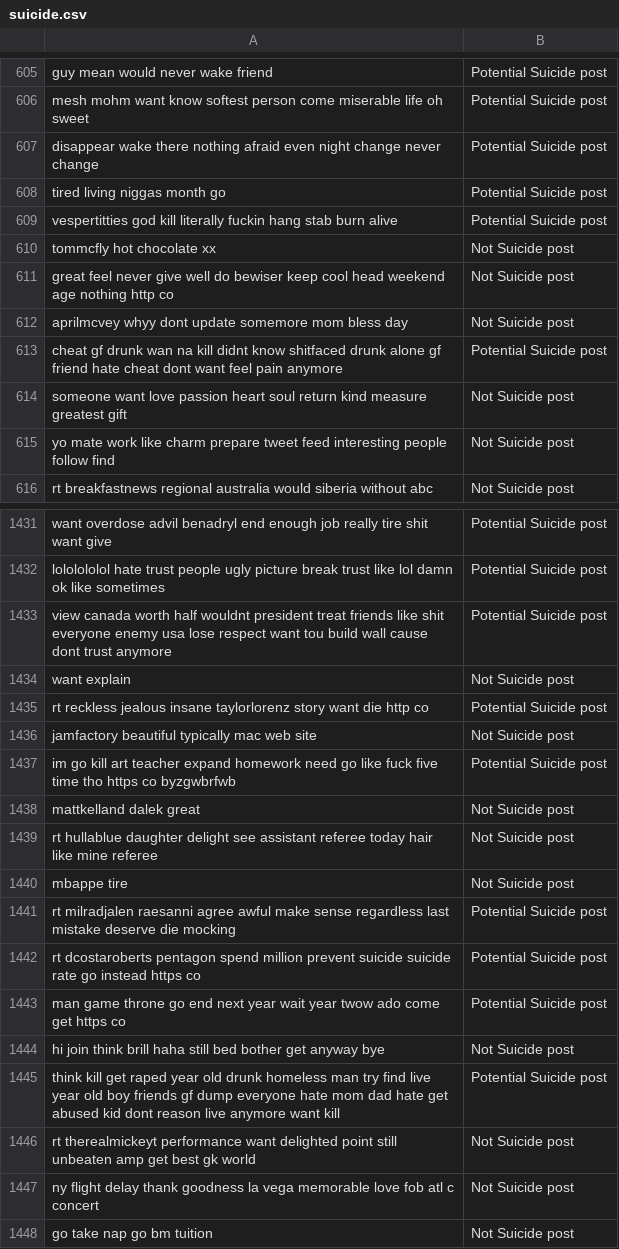
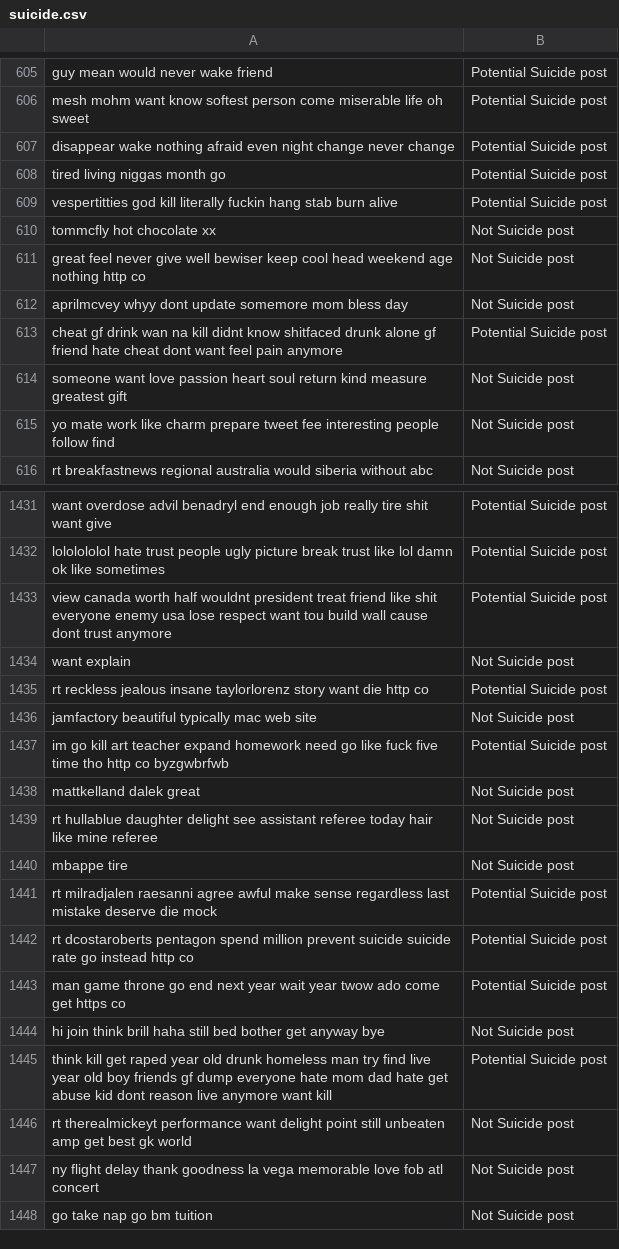
Before and after one commit to oodball/Suicidal-Tweet-Detection, a CSV file: suicide.csv, drawn as a sheet; only a part is shown, gaps mark what is left out; the diff covers the shown part only.

```diff
--- a/suicide.csv
+++ b/suicide.csv
@@ -606,3 +606,3 @@ guy mean would never wake friend,Potential Suicide post
 mesh mohm want know softest person come miserable life oh sweet,Potential Suicide post
-disappear wake there nothing afraid even night change never change,Potential Suicide post
+disappear wake nothing afraid even night change never change,Potential Suicide post
 tired living niggas month go,Potential Suicide post
@@ -610,7 +610,7 @@ vespertitties god kill literally fuckin hang stab burn alive,Potential Suicide p
 tommcfly hot chocolate xx,Not Suicide post
-great feel never give well do bewiser keep cool head weekend age nothing http co,Not Suicide post
+great feel never give well bewiser keep cool head weekend age nothing http co,Not Suicide post
 aprilmcvey whyy dont update somemore mom bless day,Not Suicide post
-cheat gf drunk wan na kill didnt know shitfaced drunk alone gf friend hate cheat dont want feel pain anymore,Potential Suicide post
+cheat gf drink wan na kill didnt know shitfaced drunk alone gf friend hate cheat dont want feel pain anymore,Potential Suicide post
 someone want love passion heart soul return kind measure greatest gift,Not Suicide post
-yo mate work like charm prepare tweet feed interesting people follow find,Not Suicide post
+yo mate work like charm prepare tweet fee interesting people follow find,Not Suicide post
 rt breakfastnews regional australia would siberia without abc,Not Suicide post
@@ -1432,3 +1432,3 @@ want overdose advil benadryl end enough job really tire shit want give,Potential
 lololololol hate trust people ugly picture break trust like lol damn ok like sometimes,Potential Suicide post
-view canada worth half wouldnt president treat friends like shit everyone enemy usa lose respect want tou build wall cause dont trust anymore,Potential Suicide post
+view canada worth half wouldnt president treat friend like shit everyone enemy usa lose respect want tou build wall cause dont trust anymore,Potential Suicide post
 want explain,Not Suicide post
@@ -1436,3 +1436,3 @@ rt reckless jealous insane taylorlorenz story want die http co,Potential Suicide
 jamfactory beautiful typically mac web site,Not Suicide post
-im go kill art teacher expand homework need go like fuck five time tho https co byzgwbrfwb,Potential Suicide post
+im go kill art teacher expand homework need go like fuck five time tho http co byzgwbrfwb,Potential Suicide post
 mattkelland dalek great,Not Suicide post
@@ -1440,9 +1440,9 @@ rt hullablue daughter delight see assistant referee today hair like mine referee
 mbappe tire,Not Suicide post
-rt milradjalen raesanni agree awful make sense regardless last mistake deserve die mocking,Potential Suicide post
-rt dcostaroberts pentagon spend million prevent suicide suicide rate go instead https co,Potential Suicide post
+rt milradjalen raesanni agree awful make sense regardless last mistake deserve die mock,Potential Suicide post
+rt dcostaroberts pentagon spend million prevent suicide suicide rate go instead http co,Potential Suicide post
 man game throne go end next year wait year twow ado come get https co,Potential Suicide post
 hi join think brill haha still bed bother get anyway bye,Not Suicide post
-think kill get raped year old drunk homeless man try find live year old boy friends gf dump everyone hate mom dad hate get abused kid dont reason live anymore want kill,Potential Suicide post
-rt therealmickeyt performance want delighted point still unbeaten amp get best gk world,Not Suicide post
-ny flight delay thank goodness la vega memorable love fob atl c concert,Not Suicide post
+think kill get raped year old drunk homeless man try find live year old boy friends gf dump everyone hate mom dad hate get abuse kid dont reason live anymore want kill,Potential Suicide post
+rt therealmickeyt performance want delight point still unbeaten amp get best gk world,Not Suicide post
+ny flight delay thank goodness la vega memorable love fob atl concert,Not Suicide post
 go take nap go bm tuition,Not Suicide post
```
Also changed, not shown: 165 edited cells elsewhere in this file, 3 other files.
